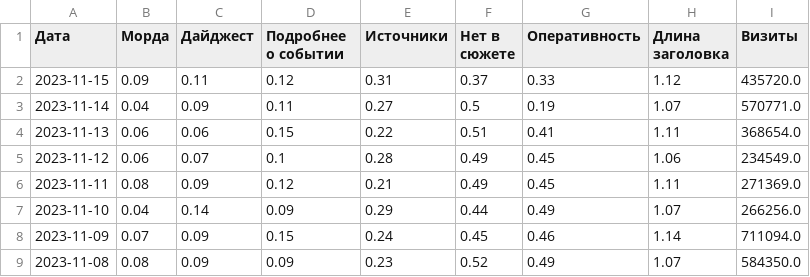
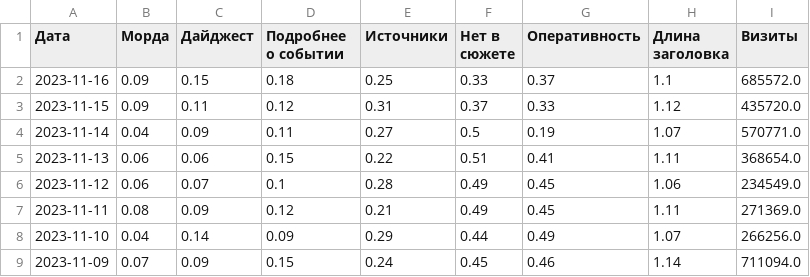
Before and after one commit to VBorodulya/dn, a CSV file: dzen_ratios_visits.csv, drawn as a sheet; only a part is shown; the shorter side is filled out with more unchanged rows; the diff names each change by its address in the sheet, - before the commit and + after, or states it on an @@ line.

Commit message:
Updated data

```diff
--- a/dzen_ratios_visits.csv
+++ b/dzen_ratios_visits.csv
+row 2: 2023-11-16 | 0.09 | 0.15 | 0.18 | 0.25 | 0.33 | 0.37 | 1.1 | 685572.0
```
